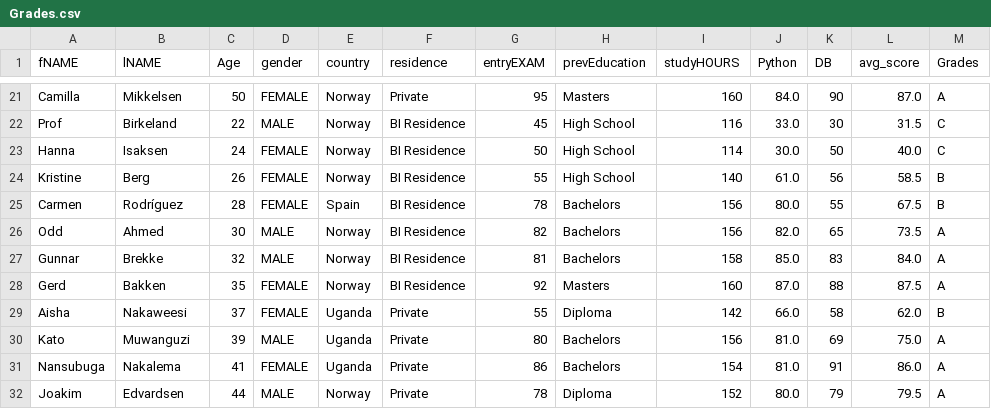
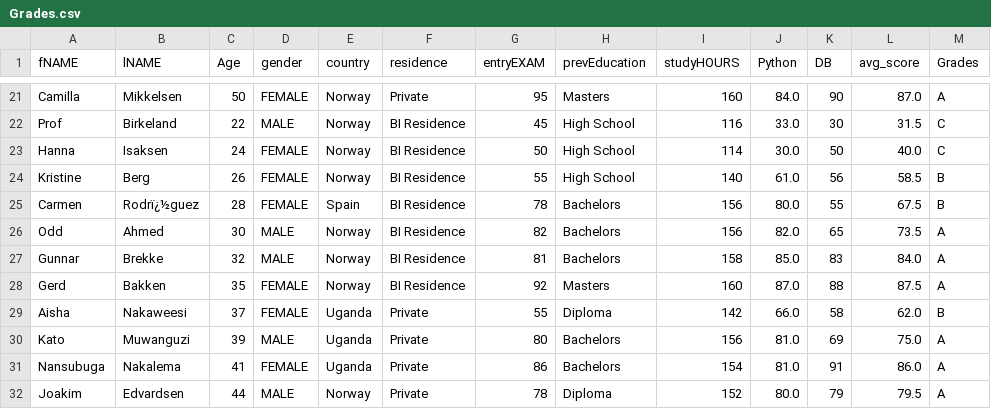
Before and after one commit to FaithMekwari/student_dataset-project, a CSV file: Grades.csv, drawn as a sheet; only a part is shown, gaps mark what is left out; the diff covers the shown part only.

```diff
--- a/Grades.csv
+++ b/Grades.csv
@@ -24,3 +24,3 @@ Hanna,Isaksen,24,FEMALE,Norway,BI Residence,50,High School,114,30.0,50,40.0,C
 Kristine,Berg,26,FEMALE,Norway,BI Residence,55,High School,140,61.0,56,58.5,B
-Carmen,Rodríguez,28,FEMALE,Spain,BI Residence,78,Bachelors,156,80.0,55,67.5,B
+Carmen,Rodrï¿½guez,28,FEMALE,Spain,BI Residence,78,Bachelors,156,80.0,55,67.5,B
 Odd,Ahmed,30,MALE,Norway,BI Residence,82,Bachelors,156,82.0,65,73.5,A
```
Also changed, not shown: 8 edited cells elsewhere in this file, active_passed_students.csv, gender_type.csv, 3 other files.
